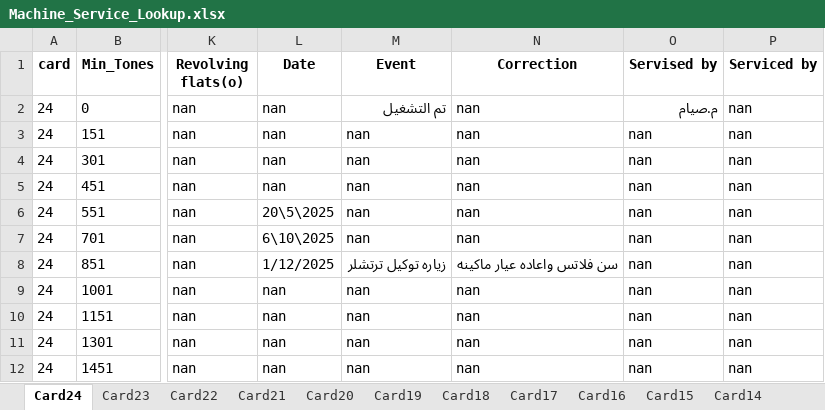
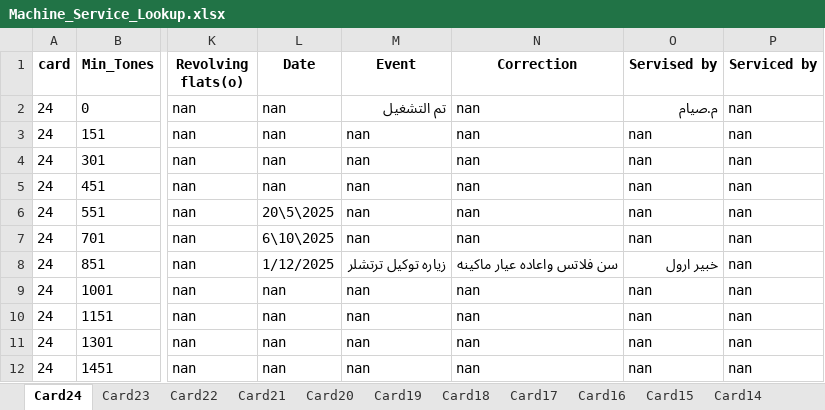
Before and after one commit to mahmedabdallh123/BELYARN, an Excel workbook: Machine_Service_Lookup.xlsx, sheet Card24, drawn as a sheet; only a part is shown, gaps mark what is left out; values as stored, in another font and other column widths than the file's, no borders; the diff names each change by its address in the sheet, - before the commit and + after, or states it on an @@ line.

Commit message:
تعديل تلقائي في شيت Card24 by admin at 2025-12-01 20:12:59

```diff
--- a/Machine_Service_Lookup.xlsx (sheet Card24)
+++ b/Machine_Service_Lookup.xlsx (sheet Card24)
-O8 (Servised by): nan
+O8 (Servised by): خبير ارول
```
